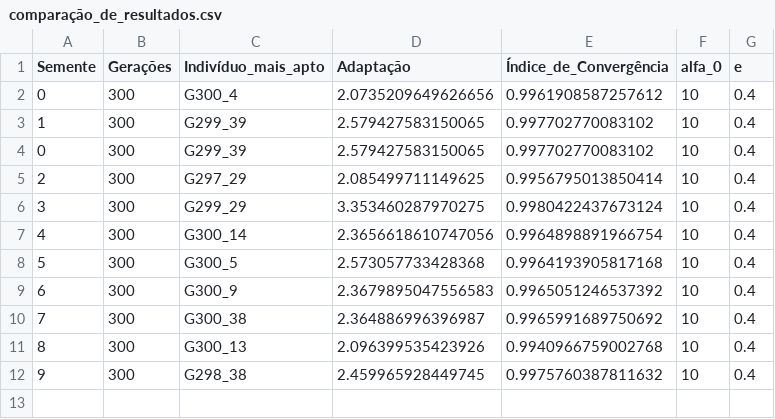
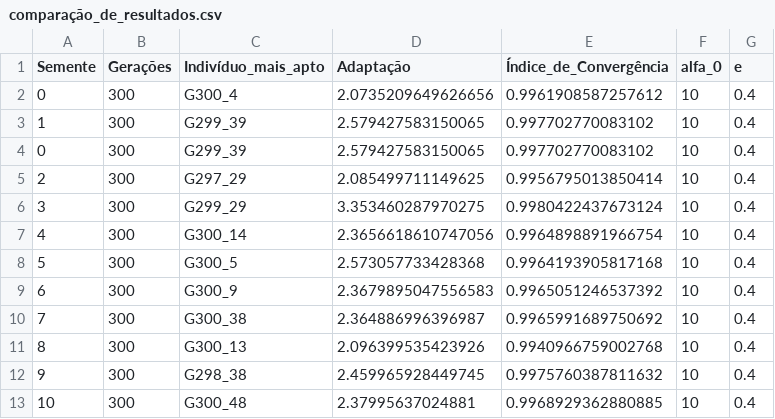
Before and after one commit to gustavomello9600/otag, a CSV file: resultados/comparação_de_resultados.csv, drawn as a sheet.

Commit message:
Adicionado resultado da semente 10

```diff
--- a/resultados/comparação_de_resultados.csv
+++ b/resultados/comparação_de_resultados.csv
@@ -12 +12,2 @@ Semente,Gerações,Indivíduo_mais_apto,Adaptação,Índice_de_Convergência,alf
 9,300,G298_38,2.459965928449745,0.9975760387811632,10,0.4
+10,300,G300_48,2.37995637024881,0.9968929362880885,10,0.4
```
Also changed, not shown: 41 other files.
